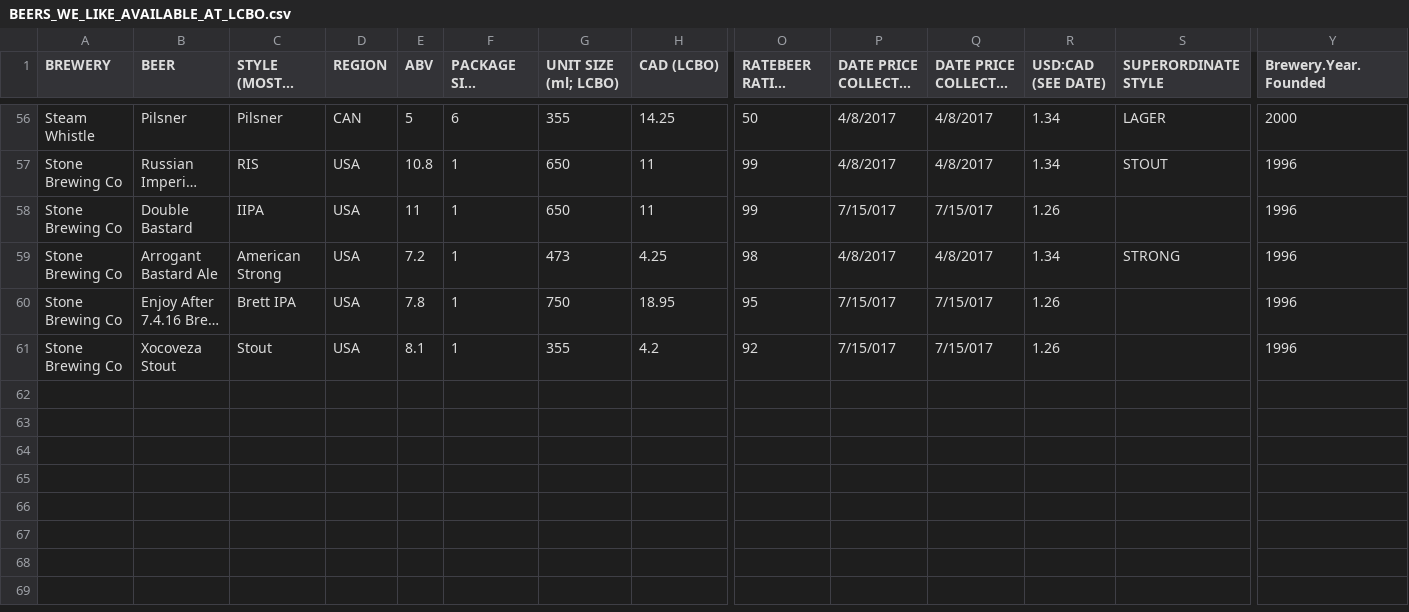
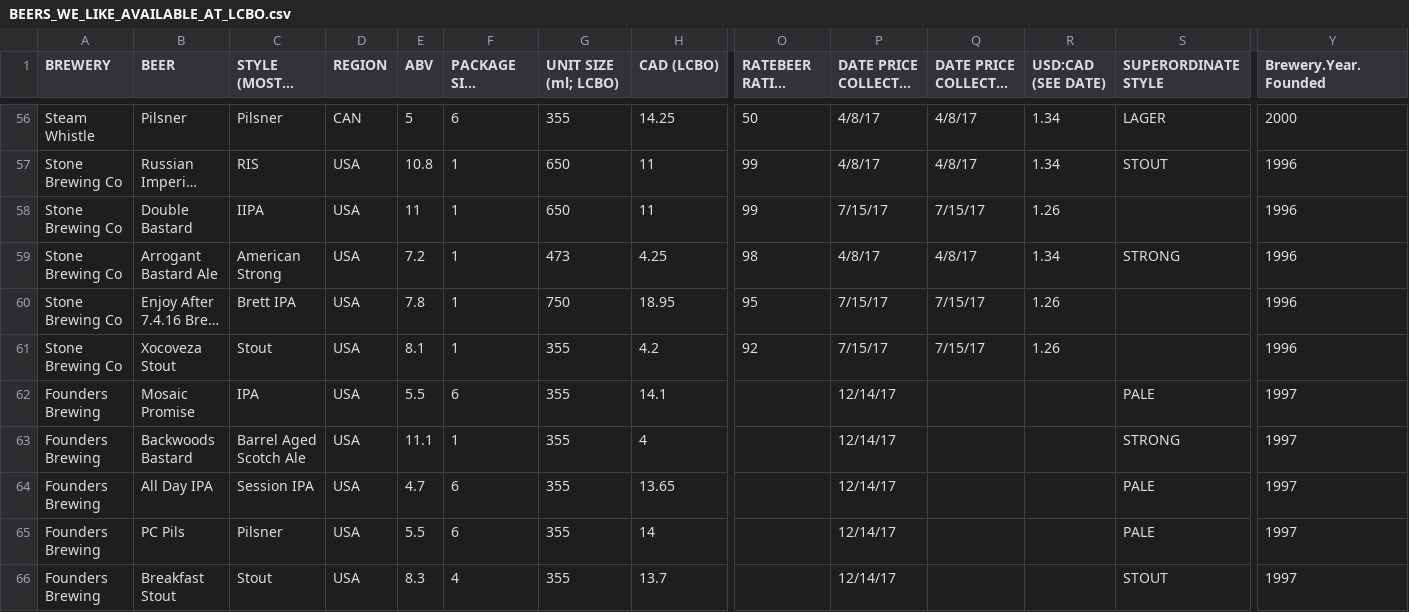
Before and after one commit to derekbeaton/CANvUSA_BeerPrices, a CSV file: BEERS_WE_LIKE_AVAILABLE_AT_LCBO.csv, drawn as a sheet; only a part is shown, gaps mark what is left out; long unchanged cells end in …; rows hold the shown columns only; the diff covers the shown part only; the diff names each change by its address in the sheet, - before the commit and + after, or states it on an @@ line.

Commit message:
Some updates
hooray founders

```diff
--- a/BEERS_WE_LIKE_AVAILABLE_AT_LCBO.csv
+++ b/BEERS_WE_LIKE_AVAILABLE_AT_LCBO.csv
-P56:P57 (DATE PRICE COLLECTED (LCBO)): 4/8/2017
+P56:P57 (DATE PRICE COLLECTED (LCBO)): 4/8/17
-Q56:Q57: 4/8/2017
+Q56:Q57: 4/8/17
-P58 (DATE PRICE COLLECTED (LCBO)): 7/15/017
+P58 (DATE PRICE COLLECTED (LCBO)): 7/15/17
-Q58: 7/15/017
+Q58: 7/15/17
-P59 (DATE PRICE COLLECTED (LCBO)): 4/8/2017
+P59 (DATE PRICE COLLECTED (LCBO)): 4/8/17
-Q59: 4/8/2017
+Q59: 4/8/17
-P60:P61 (DATE PRICE COLLECTED (LCBO)): 7/15/017
+P60:P61 (DATE PRICE COLLECTED (LCBO)): 7/15/17
-Q60:Q61: 7/15/017
+Q60:Q61: 7/15/17
+row 62: Founders Brewing | Mosaic Promise | IPA | USA | 5.5 | 6 | 355 | 14.1 |  | 12/14/17 |  |  | PALE | 1997
+row 63: Founders Brewing | Backwoods Bastard | Barrel Aged Scotch Ale | USA | 11.1 | 1 | 355 | 4 |  | 12/14/17 |  |  | STRONG | 1997
+row 64: Founders Brewing | All Day IPA | Session IPA | USA | 4.7 | 6 | 355 | 13.65 |  | 12/14/17 |  |  | PALE | 1997
+row 65: Founders Brewing | PC Pils | Pilsner | USA | 5.5 | 6 | 355 | 14 |  | 12/14/17 |  |  | PALE | 1997
+row 66: Founders Brewing | Breakfast Stout | Stout | USA | 8.3 | 4 | 355 | 13.7 |  | 12/14/17 |  |  | STOUT | 1997
```
Also changed, not shown: 110 edited cells elsewhere in this file.
